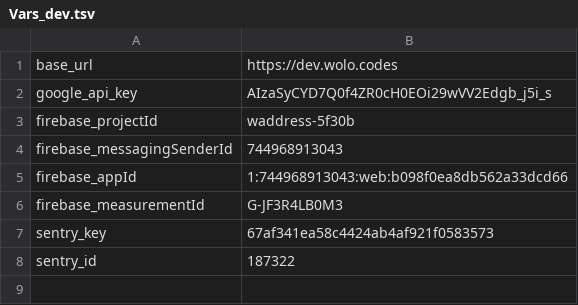
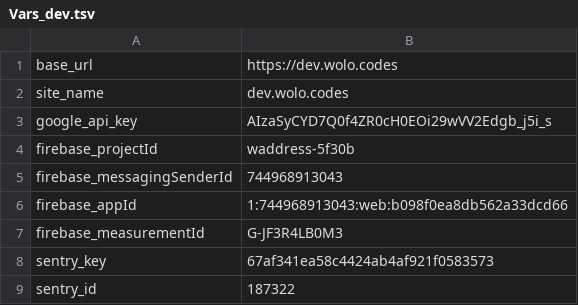
Before and after one commit to wolo-code/web-app, a TSV file: Root/Config/Vars_dev.tsv, drawn as a sheet.

Commit message:
Separated site_name across environments

```diff
--- a/Root/Config/Vars_dev.tsv
+++ b/Root/Config/Vars_dev.tsv
@@ -1,2 +1,3 @@
 base_url	https://dev.wolo.codes
+site_name	dev.wolo.codes
 google_api_key	AIzaSyCYD7Q0f4ZR0cH0EOi29wVV2Edgb_j5i_s
```
Also changed, not shown: Root/Config/Vars.tsv, Root/Config/Vars_prod.tsv.
